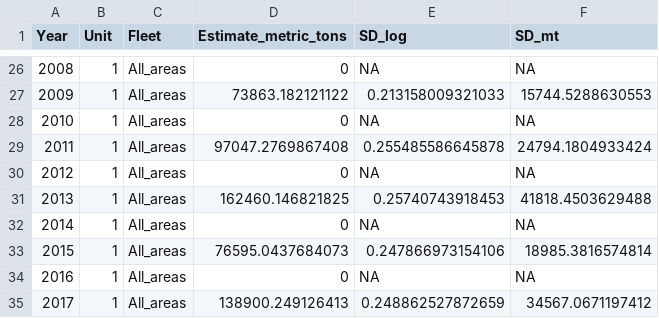
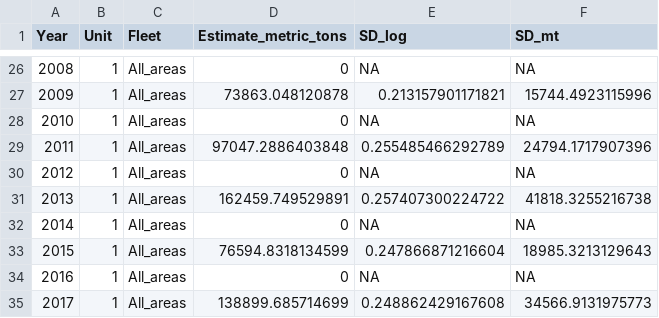
Before and after one commit to curryc2/AFSC_Spatio-temporal_Workshop, a CSV file: GOA_Bottom-Trawl_Single-Species/VAST_output/Table_for_SS3.csv, drawn as a sheet; only a part is shown, gaps mark what is left out; the diff covers the shown part only.

```diff
--- a/GOA_Bottom-Trawl_Single-Species/VAST_output/Table_for_SS3.csv
+++ b/GOA_Bottom-Trawl_Single-Species/VAST_output/Table_for_SS3.csv
@@ -26,10 +26,10 @@
 2008,1,"All_areas",0,NA,NA
-2009,1,"All_areas",73863.182121122,0.213158009321033,15744.5288630553
+2009,1,"All_areas",73863.048120878,0.213157901171821,15744.4923115996
 2010,1,"All_areas",0,NA,NA
-2011,1,"All_areas",97047.2769867408,0.255485586645878,24794.1804933424
+2011,1,"All_areas",97047.2886403848,0.255485466292789,24794.1717907396
 2012,1,"All_areas",0,NA,NA
-2013,1,"All_areas",162460.146821825,0.25740743918453,41818.4503629488
+2013,1,"All_areas",162459.749529891,0.257407300224722,41818.3255216738
 2014,1,"All_areas",0,NA,NA
-2015,1,"All_areas",76595.0437684073,0.247866973154106,18985.3816574814
+2015,1,"All_areas",76594.8318134599,0.247866871216604,18985.3213129643
 2016,1,"All_areas",0,NA,NA
-2017,1,"All_areas",138900.249126413,0.248862527872659,34567.0671197412
+2017,1,"All_areas",138899.685714699,0.248862429167608,34566.9131975773
```
Also changed, not shown: 30 edited cells elsewhere in this file, 19 other files.
